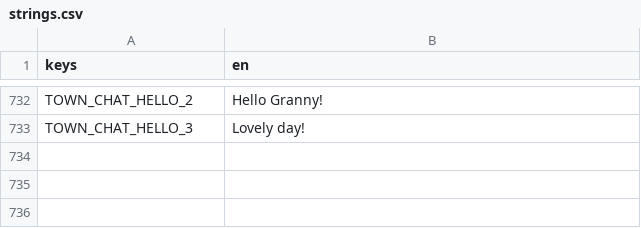
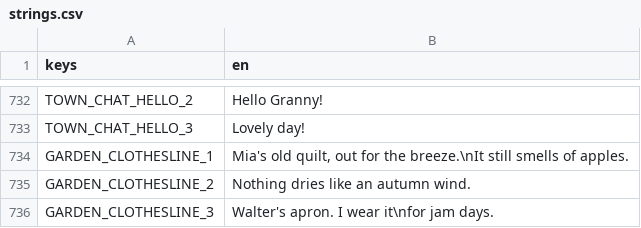
Before and after one commit to izzetemredemir/autumn-preserves, a CSV file: game/i18n/strings.csv, drawn as a sheet; only a part is shown, gaps mark what is left out; the diff names each change by its address in the sheet, - before the commit and + after, or states it on an @@ line.

```diff
--- a/game/i18n/strings.csv
+++ b/game/i18n/strings.csv
+row 734: GARDEN_CLOTHESLINE_1 | Mia's old quilt, out for the breeze.\nIt still smells of apples.
+row 735: GARDEN_CLOTHESLINE_2 | Nothing dries like an autumn wind.
+row 736: GARDEN_CLOTHESLINE_3 | Walter's apron. I wear it\nfor jam days.
```
Also changed, not shown: game/i18n/strings_tr.csv, 13 other files.
